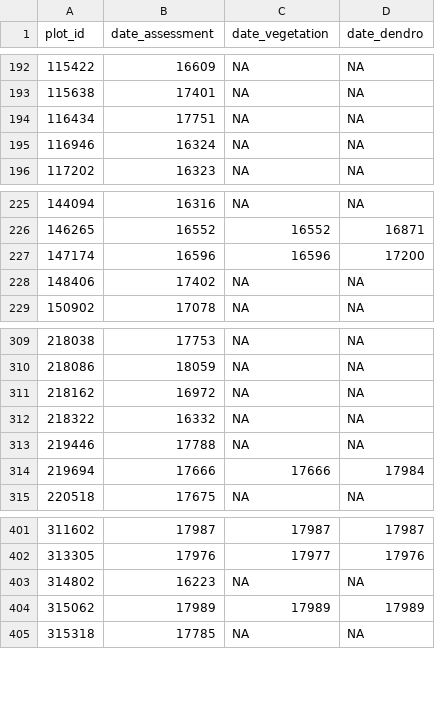
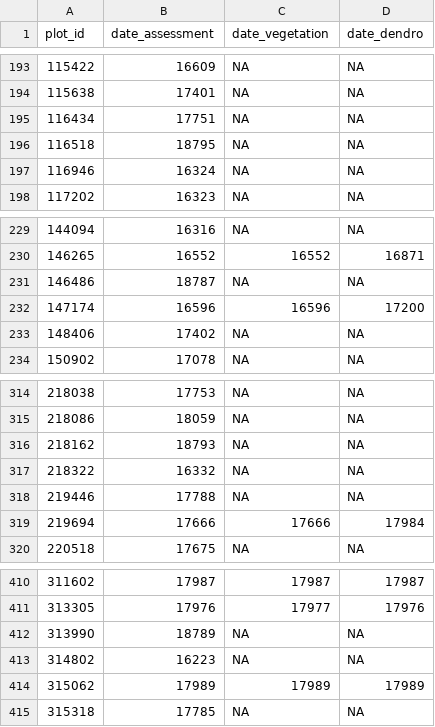
Before and after one commit to inbo/n2khab-mhq-data, a TSV file: processed/fieldmap_mhq/date_assessment.tsv, drawn as a sheet; only a part is shown, gaps mark what is left out; the diff covers the shown part only.

```diff
--- a/processed/fieldmap_mhq/date_assessment.tsv
+++ b/processed/fieldmap_mhq/date_assessment.tsv
@@ -194,2 +195,3 @@ plot_id	date_assessment	date_vegetation	date_dendro
 116434	17751	NA	NA
+116518	18795	NA	NA
 116946	16324	NA	NA
@@ -226,2 +230,3 @@ plot_id	date_assessment	date_vegetation	date_dendro
 146265	16552	16552	16871
+146486	18787	NA	NA
 147174	16596	16596	17200
@@ -310,3 +315,3 @@ plot_id	date_assessment	date_vegetation	date_dendro
 218086	18059	NA	NA
-218162	16972	NA	NA
+218162	18793	NA	NA
 218322	16332	NA	NA
@@ -402,2 +411,3 @@ plot_id	date_assessment	date_vegetation	date_dendro
 313305	17976	17977	17976
+313990	18789	NA	NA
 314802	16223	NA	NA
```
Also changed, not shown: 7 added rows elsewhere in this file, processed/fieldmap_mhq/cover_veglayers.tsv, processed/fieldmap_mhq/structure_vars.tsv, 9 other files.
